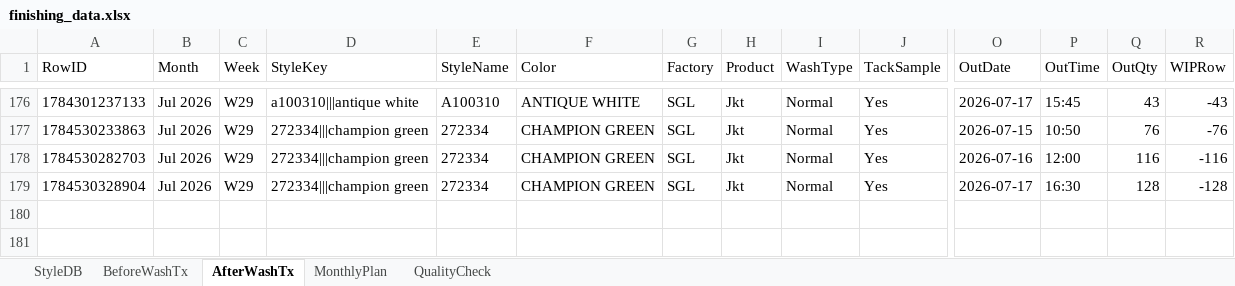
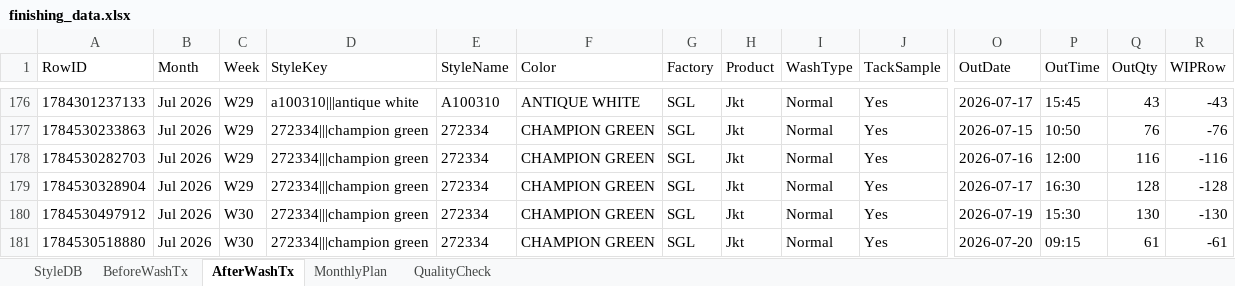
Before and after one commit to Ashen0923/finishing-tracker, an Excel workbook: finishing_data.xlsx, sheet AfterWashTx, drawn as a sheet; only a part is shown, gaps mark what is left out; values as stored, in another font and other column widths than the file's, no borders; rows hold the shown columns only; the diff names each change by its address in the sheet, - before the commit and + after, or states it on an @@ line.

Commit message:
Update 2026-07-20T06:55:27.208Z

```diff
--- a/finishing_data.xlsx (sheet AfterWashTx)
+++ b/finishing_data.xlsx (sheet AfterWashTx)
+row 180: 1784530497912 | Jul 2026 | W30 | 272334|||champion green | 272334 | CHAMPION GREEN | SGL | Jkt | Normal | Yes | 2026-07-19 | 15:30 | 130 | -130
+row 181: 1784530518880 | Jul 2026 | W30 | 272334|||champion green | 272334 | CHAMPION GREEN | SGL | Jkt | Normal | Yes | 2026-07-20 | 09:15 | 61 | -61
```
